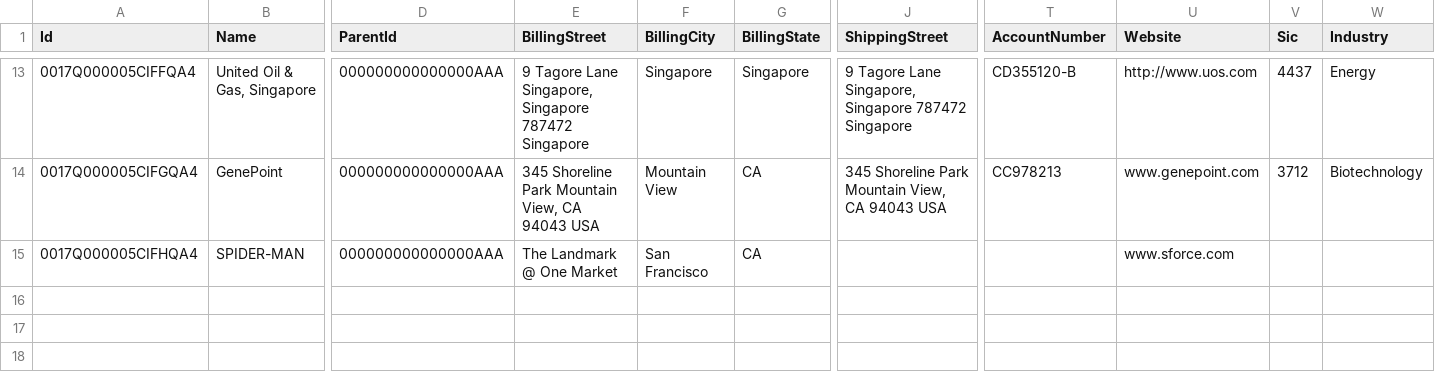
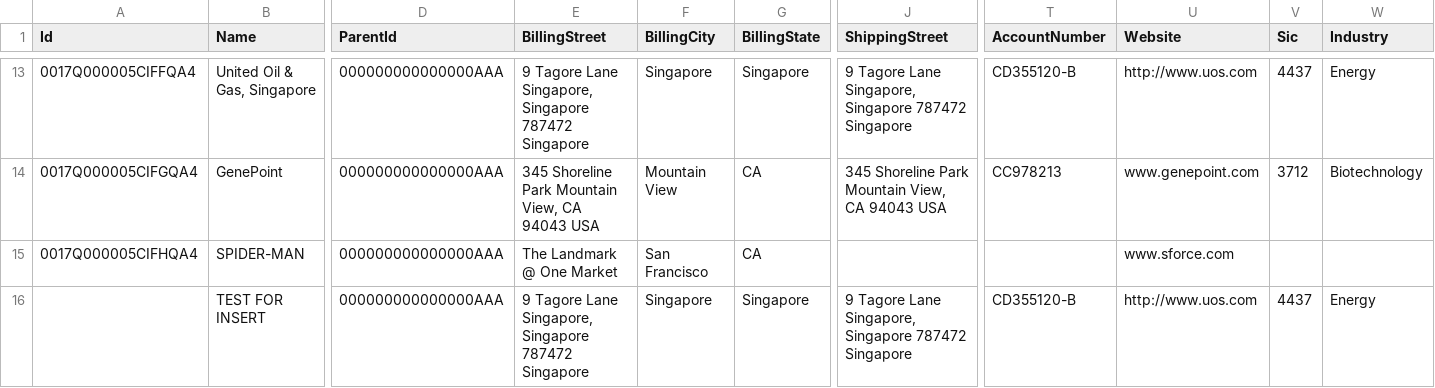
Before and after one commit to fttra/devOpsSFDX, a CSV file: import/ENV1_Accounts_excel.csv, drawn as a sheet; only a part is shown, gaps mark what is left out; rows hold the shown columns only; the diff names each change by its address in the sheet, - before the commit and + after, or states it on an @@ line.

```diff
--- a/import/ENV1_Accounts_excel.csv
+++ b/import/ENV1_Accounts_excel.csv
+row 16:  | TEST FOR INSERT | 000000000000000AAA | 9 Tagore Lane Singapore, Singapore 787472 Singapore | Singapore | Singapore | 9 Tagore Lane Singapore, Singapore 787472 Singapore | CD355120-B | http://www.uos.com | 4437 | Energy
```
Also changed, not shown: 2 other files.
